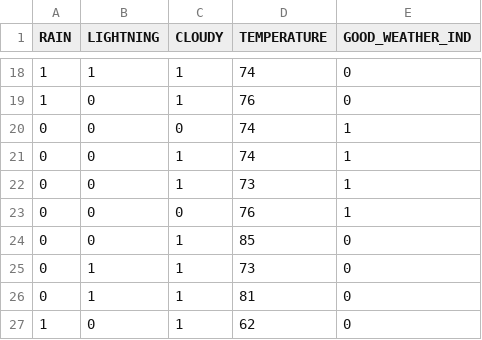
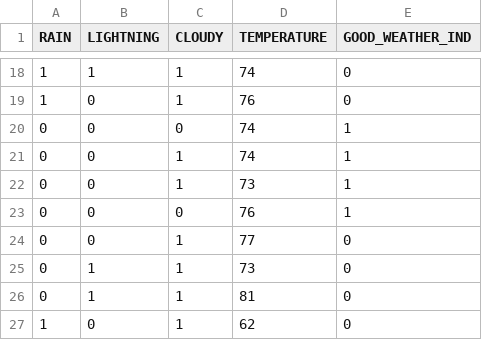
Before and after one commit to thomasnield/machine-learning-demo-data, a CSV file: classification/good_weather_classification.csv, drawn as a sheet; only a part is shown, gaps mark what is left out.

Commit message:
Update good_weather_classification.csv

```diff
--- a/classification/good_weather_classification.csv
+++ b/classification/good_weather_classification.csv
@@ -23,3 +23,3 @@ RAIN,LIGHTNING,CLOUDY,TEMPERATURE,GOOD_WEATHER_IND
 0,0,0,76,1
-0,0,1,85,0
+0,0,1,77,0
 0,1,1,73,0
```
